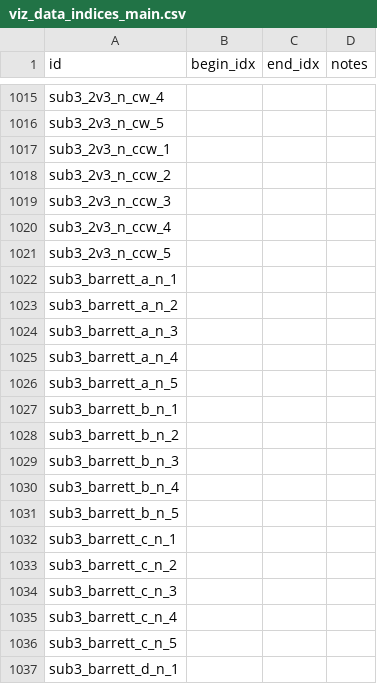
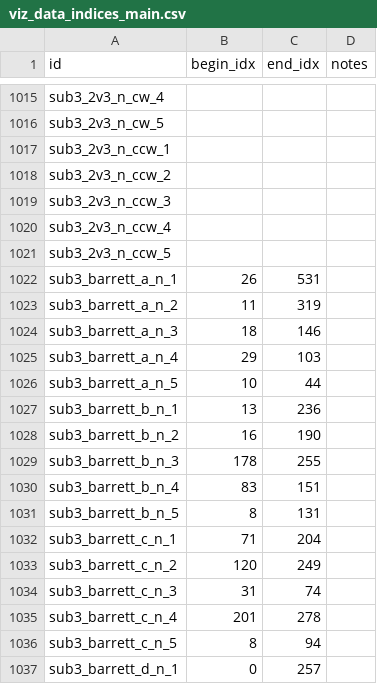
Before and after one commit to NotCras/asterisk_test, a CSV file: viz_data_indices_main.csv, drawn as a sheet; only a part is shown, gaps mark what is left out; the diff covers the shown part only.

```diff
--- a/viz_data_indices_main.csv
+++ b/viz_data_indices_main.csv
@@ -1021,17 +1021,17 @@ sub3_2v3_n_ccw_4,,,
 sub3_2v3_n_ccw_5,,,
-sub3_barrett_a_n_1,,,
-sub3_barrett_a_n_2,,,
-sub3_barrett_a_n_3,,,
-sub3_barrett_a_n_4,,,
-sub3_barrett_a_n_5,,,
-sub3_barrett_b_n_1,,,
-sub3_barrett_b_n_2,,,
-sub3_barrett_b_n_3,,,
-sub3_barrett_b_n_4,,,
-sub3_barrett_b_n_5,,,
-sub3_barrett_c_n_1,,,
-sub3_barrett_c_n_2,,,
-sub3_barrett_c_n_3,,,
-sub3_barrett_c_n_4,,,
-sub3_barrett_c_n_5,,,
-sub3_barrett_d_n_1,,,
+sub3_barrett_a_n_1,26,531,
+sub3_barrett_a_n_2,11,319,
+sub3_barrett_a_n_3,18,146,
+sub3_barrett_a_n_4,29,103,
+sub3_barrett_a_n_5,10,44,
+sub3_barrett_b_n_1,13,236,
+sub3_barrett_b_n_2,16,190,
+sub3_barrett_b_n_3,178,255,
+sub3_barrett_b_n_4,83,151,
+sub3_barrett_b_n_5,8,131,
+sub3_barrett_c_n_1,71,204,
+sub3_barrett_c_n_2,120,249,
+sub3_barrett_c_n_3,31,74,
+sub3_barrett_c_n_4,201,278,
+sub3_barrett_c_n_5,8,94,
+sub3_barrett_d_n_1,0,257,
```
Also changed, not shown: 50 edited cells elsewhere in this file, 6 other files.
